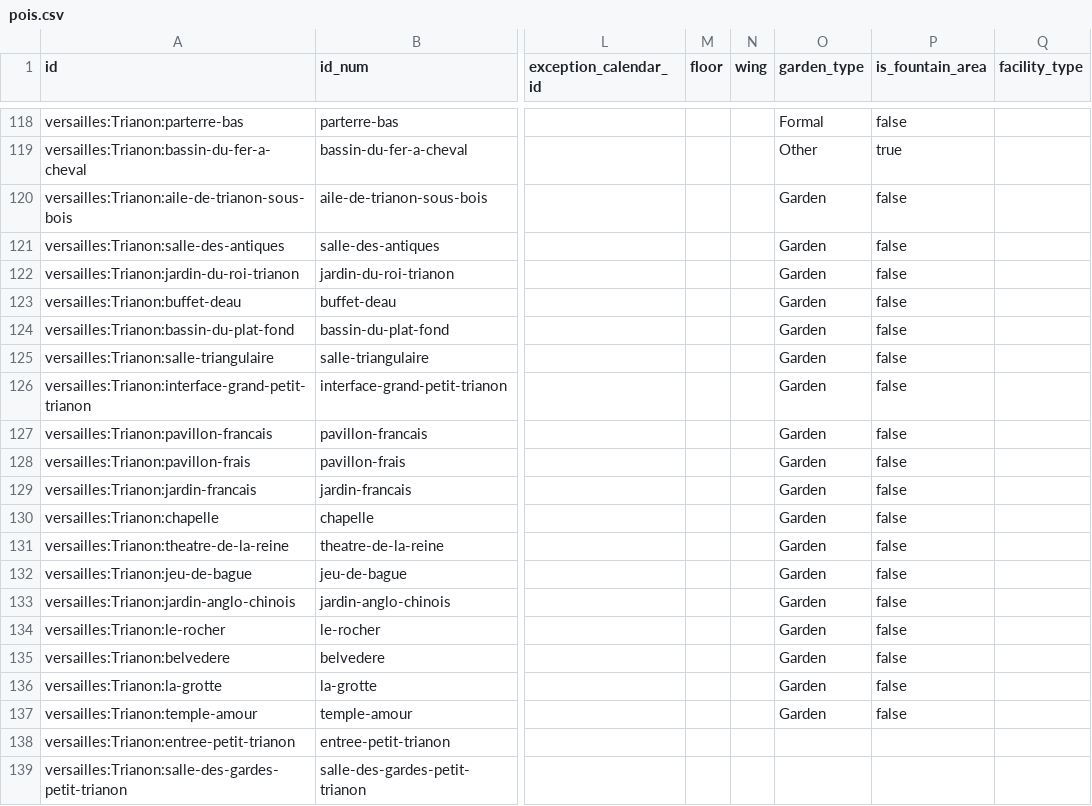
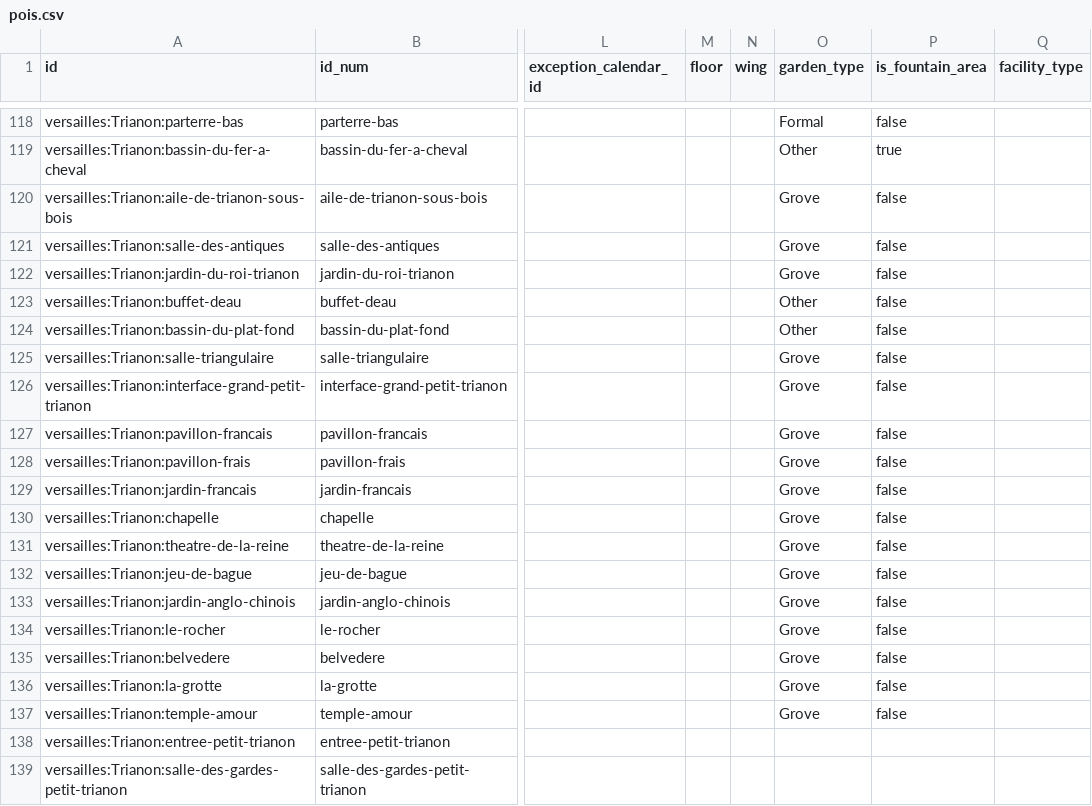
Before and after one commit to raphaelyana/itinerary_planner, a CSV file: data/main_data/pois.csv, drawn as a sheet; only a part is shown, gaps mark what is left out; the diff covers the shown part only; the diff names each change by its address in the sheet, - before the commit and + after, or states it on an @@ line.

Commit message:
Corrections on data

```diff
--- a/data/main_data/pois.csv
+++ b/data/main_data/pois.csv
-O120:O122 (garden_type): Garden
+O120:O122 (garden_type): Grove
-O123:O124 (garden_type): Garden
+O123:O124 (garden_type): Other
-O125:O137 (garden_type): Garden
+O125:O137 (garden_type): Grove
```
Also changed, not shown: 18 edited cells elsewhere in this file.
